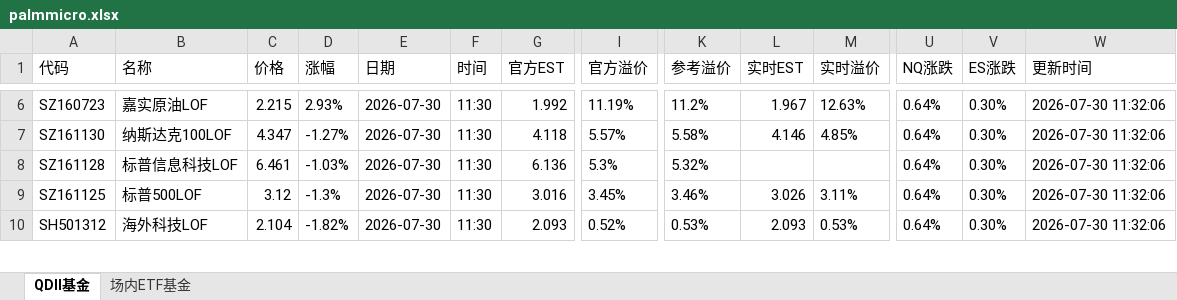
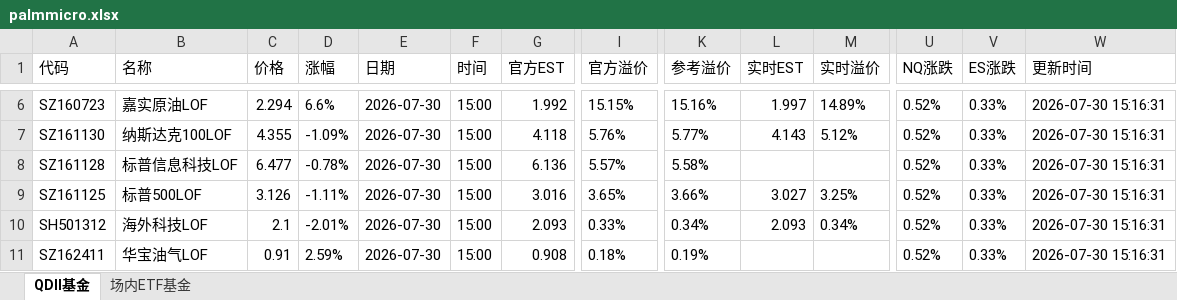
Before and after one commit to codes84/etf-monitor, an Excel workbook: palmmicro.xlsx, sheet QDII基金, drawn as a sheet; only a part is shown, gaps mark what is left out; values as stored, in another font and other column widths than the file's, no borders; rows hold the shown columns only; the diff covers the shown part only; the diff names each change by its address in the sheet, - before the commit and + after, or states it on an @@ line.

```diff
--- a/palmmicro.xlsx (sheet QDII基金)
+++ b/palmmicro.xlsx (sheet QDII基金)
-C6 (价格): 2.215
+C6 (价格): 2.294
-D6 (涨幅): 2.93%
+D6 (涨幅): 6.6%
-F6:F10 (时间): 11:30
+F6:F10 (时间): 15:00
-I6 (官方溢价): 11.19%
+I6 (官方溢价): 15.15%
-K6 (参考溢价): 11.2%
+K6 (参考溢价): 15.16%
-L6 (实时EST): 1.967
+L6 (实时EST): 1.997
-M6 (实时溢价): 12.63%
+M6 (实时溢价): 14.89%
-U6:U10 (NQ涨跌): 0.64%
+U6:U10 (NQ涨跌): 0.52%
-V6:V10 (ES涨跌): 0.30%
+V6:V10 (ES涨跌): 0.33%
-W6:W10 (更新时间): 2026-07-30 11:32:06
+W6:W10 (更新时间): 2026-07-30 15:16:31
-C7 (价格): 4.347
+C7 (价格): 4.355
-D7 (涨幅): -1.27%
+D7 (涨幅): -1.09%
-I7 (官方溢价): 5.57%
+I7 (官方溢价): 5.76%
-K7 (参考溢价): 5.58%
+K7 (参考溢价): 5.77%
-L7 (实时EST): 4.146
+L7 (实时EST): 4.143
-M7 (实时溢价): 4.85%
+M7 (实时溢价): 5.12%
-C8 (价格): 6.461
+C8 (价格): 6.477
-D8 (涨幅): -1.03%
+D8 (涨幅): -0.78%
-I8 (官方溢价): 5.3%
+I8 (官方溢价): 5.57%
-K8 (参考溢价): 5.32%
+K8 (参考溢价): 5.58%
-C9 (价格): 3.12
+C9 (价格): 3.126
-D9 (涨幅): -1.3%
+D9 (涨幅): -1.11%
-I9 (官方溢价): 3.45%
+I9 (官方溢价): 3.65%
-K9 (参考溢价): 3.46%
+K9 (参考溢价): 3.66%
-L9 (实时EST): 3.026
+L9 (实时EST): 3.027
-M9 (实时溢价): 3.11%
+M9 (实时溢价): 3.25%
-C10 (价格): 2.104
+C10 (价格): 2.1
-D10 (涨幅): -1.82%
+D10 (涨幅): -2.01%
-I10 (官方溢价): 0.52%
+I10 (官方溢价): 0.33%
-K10 (参考溢价): 0.53%
+K10 (参考溢价): 0.34%
-M10 (实时溢价): 0.53%
+M10 (实时溢价): 0.34%
+row 11: SZ162411 | 华宝油气LOF | 0.91 | 2.59% | 2026-07-30 | 15:00 | 0.908 | 0.18% | 0.19% |  |  | 0.52% | 0.33% | 2026-07-30 15:16:31
```
Also changed, not shown: 17 added rows, 18 removed rows and 98 edited cells elsewhere in this sheet, sheet 场内ETF基金, 1 other file.
